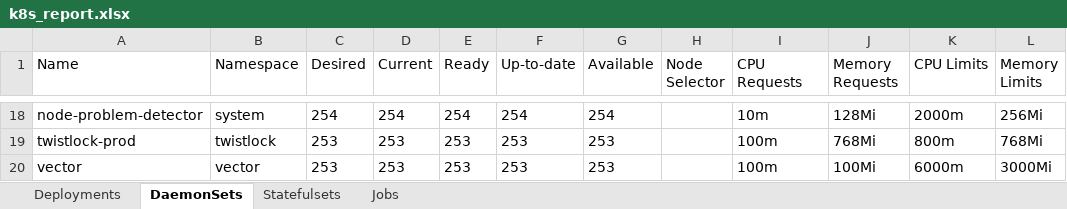
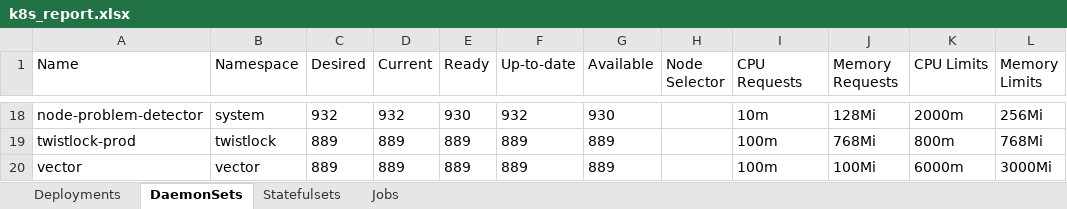
Before and after one commit to evya123/k8s-reporter, an Excel workbook: k8s_report.xlsx, sheet DaemonSets, drawn as a sheet; only a part is shown, gaps mark what is left out; values as stored, in another font and other column widths than the file's, no borders; the diff covers the shown part only; the diff names each change by its address in the sheet, - before the commit and + after, or states it on an @@ line.

```diff
--- a/k8s_report.xlsx (sheet DaemonSets)
+++ b/k8s_report.xlsx (sheet DaemonSets)
-C18 (Desired): 254
+C18 (Desired): 932
-D18 (Current): 254
+D18 (Current): 932
-E18 (Ready): 254
+E18 (Ready): 930
-F18 (Up-to-date): 254
+F18 (Up-to-date): 932
-G18 (Available): 254
+G18 (Available): 930
-C19:C20 (Desired): 253
+C19:C20 (Desired): 889
-D19:D20 (Current): 253
+D19:D20 (Current): 889
-E19:E20 (Ready): 253
+E19:E20 (Ready): 889
-F19:F20 (Up-to-date): 253
+F19:F20 (Up-to-date): 889
-G19:G20 (Available): 253
+G19:G20 (Available): 889
```
Also changed, not shown: 65 edited cells elsewhere in this sheet, sheet Deployments, sheet Jobs, 3 other files.
